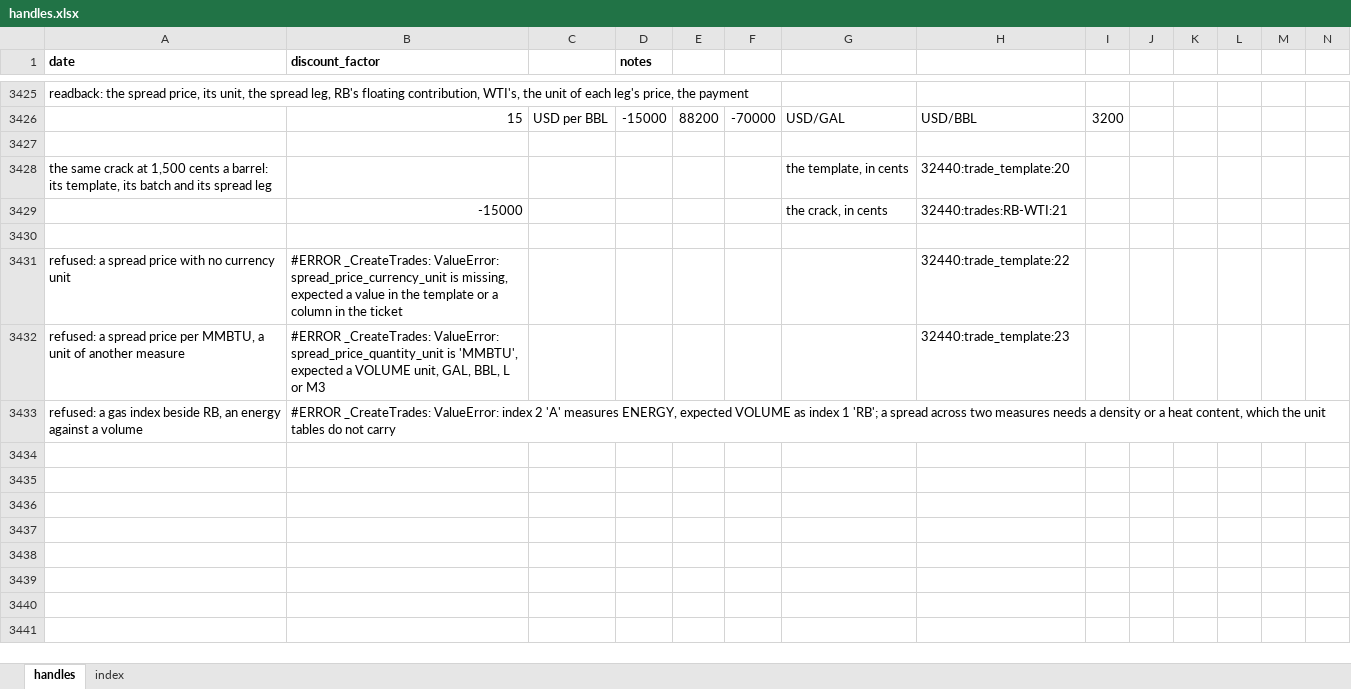
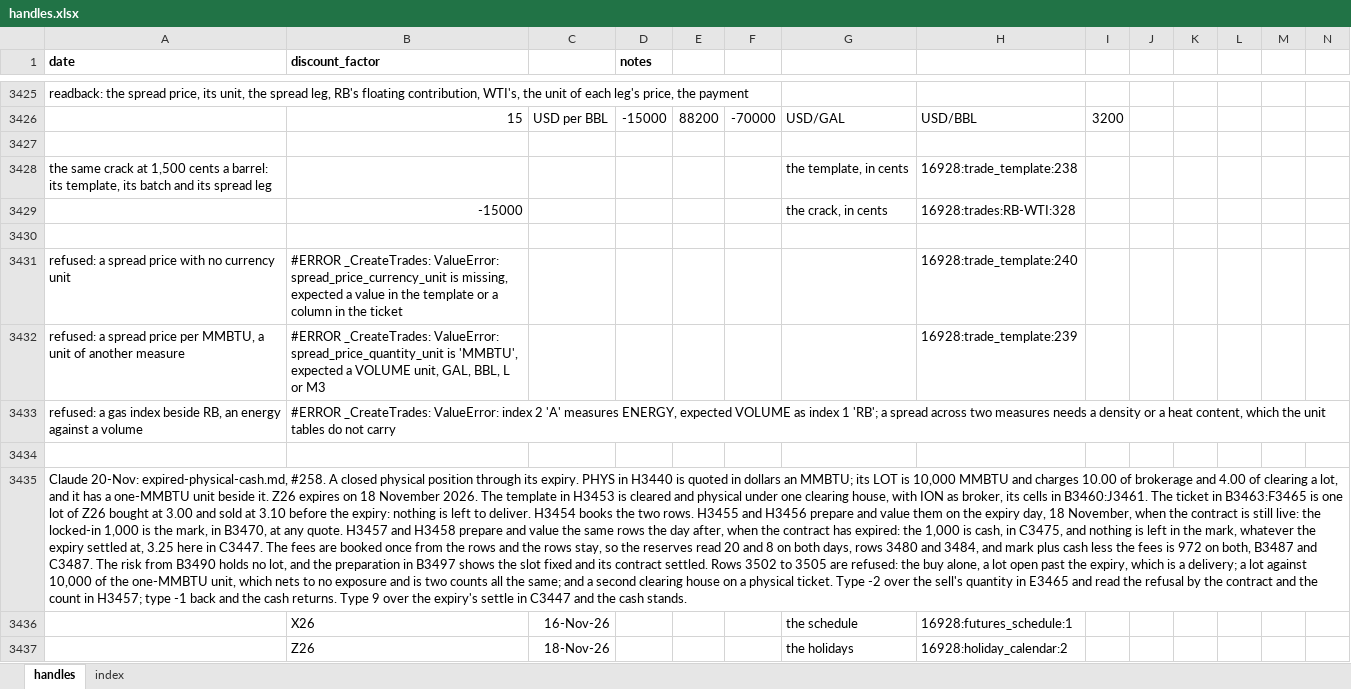
Before and after one commit to gobbles404/catalyst, an Excel workbook: workbooks/handles.xlsx, sheet handles, drawn as a sheet; only a part is shown, gaps mark what is left out; values as stored, in another font and other column widths than the file's, no borders; rows hold the shown columns only; the diff covers the shown part only; the diff names each change by its address in the sheet, - before the commit and + after, or states it on an @@ line.

Commit message:
feat(trades): a closed physical contract past its expiry is cash (#256) (#258)
Co-authored-by: gobbles404 <jgiles926@gmail.com>

```diff
--- a/workbooks/handles.xlsx (sheet handles)
+++ b/workbooks/handles.xlsx (sheet handles)
-H3428: 32440:trade_template:20
+H3428: 16928:trade_template:238
-H3429: 32440:trades:RB-WTI:21
+H3429: 16928:trades:RB-WTI:328
-H3431: 32440:trade_template:22
+H3431: 16928:trade_template:240
-H3432: 32440:trade_template:23
+H3432: 16928:trade_template:239
+row 3434: (empty)
+row 3435: Claude 20-Nov: expired-physical-cash.md, #258. A closed physical position through its expiry. PHYS in H3440 is quoted in dollars an MMBTU; its LOT is 10,000 MMBTU and charges 10.00 of brokerage and 4.00 of clearing a lot, and it has a one-MMBTU unit beside it. Z26 expires on 18 November 2026. The template in H3453 is cleared and physical under one clearing house, with ION as broker, its cells in B3460:J3461. The ticket in B3463:F3465 is one lot of Z26 bought at 3.00 and sold at 3.10 before the expiry: nothing is left to deliver. H3454 books the two rows. H3455 and H3456 prepare and value them on the expiry day, 18 November, when the contract is still live: the locked-in 1,000 is the mark, in B3470, at any quote. H3457 and H3458 prepare and value the same rows the day after, when the contract has expired: the 1,000 is cash, in C3475, and nothing is left in the mark, whatever the expiry settled at, 3.25 here in C3447. The fees are booked once from the rows and the rows stay, so the reserves read 20 and 8 on both days, rows 3480 and 3484, and mark plus cash less the fees is 972 on both, B3487 and C3487. The risk from B3490 holds no lot, and the preparation in B3497 shows the slot fixed and its contract settled. Rows 3502 to 3505 are refused: the buy alone, a lot open past the expiry, which is a delivery; a lot against 10,000 of the one-MMBTU unit, which nets to no exposure and is two counts all the same; and a second clearing house on a physical ticket. Type -2 over the sell's quantity in E3465 and read the refusal by the contract and the count in H3457; type -1 back and the cash returns. Type 9 over the expiry's settle in C3447 and the cash stands.
+row 3436:  | X26 | 16-Nov-26 |  |  |  | the schedule | 16928:futures_schedule:1
+row 3437:  | Z26 | 18-Nov-26 |  |  |  | the holidays | 16928:holiday_calendar:2
```
Also changed, not shown: 74 added rows, 6 removed rows and 999 edited cells elsewhere in this sheet, sheet index, 20 other files.
